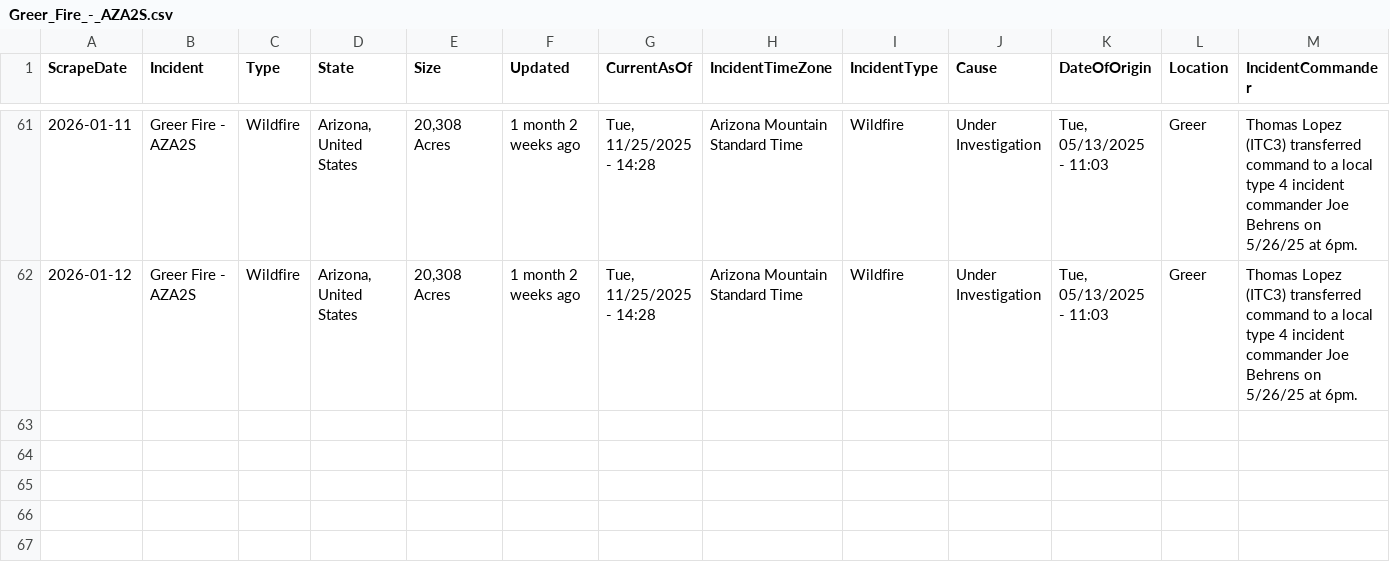
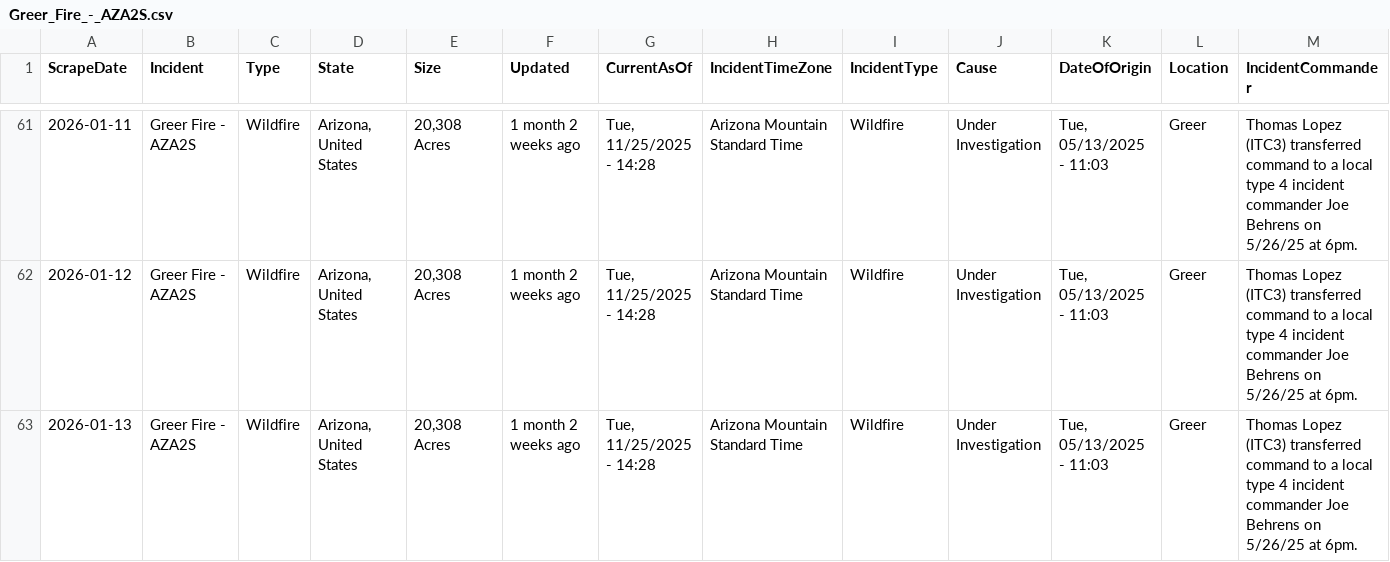
Before and after one commit to mandarc64/inciweb-wildfire-data, a CSV file: inciweb_data/Greer_Fire_-_AZA2S.csv, drawn as a sheet; only a part is shown, gaps mark what is left out; rows hold the shown columns only; the diff names each change by its address in the sheet, - before the commit and + after, or states it on an @@ line.

```diff
--- a/inciweb_data/Greer_Fire_-_AZA2S.csv
+++ b/inciweb_data/Greer_Fire_-_AZA2S.csv
+row 63: 2026-01-13 | Greer Fire - AZA2S | Wildfire | Arizona, United States | 20,308 Acres | 1 month 2 weeks ago | Tue, 11/25/2025 - 14:28 | Arizona Mountain Standard Time | Wildfire | Under Investigation | Tue, 05/13/2025 - 11:03 | Greer | Thomas Lopez (ITC3) transferred command to a local type 4 incident commander Joe Behrens on 5/26/25 at 6pm.
```
Also changed, not shown: inciweb_data/Katy_Creek_-_WACOF.csv, inciweb_data/La_Plata_-_COPSF.csv, 12 other files.
